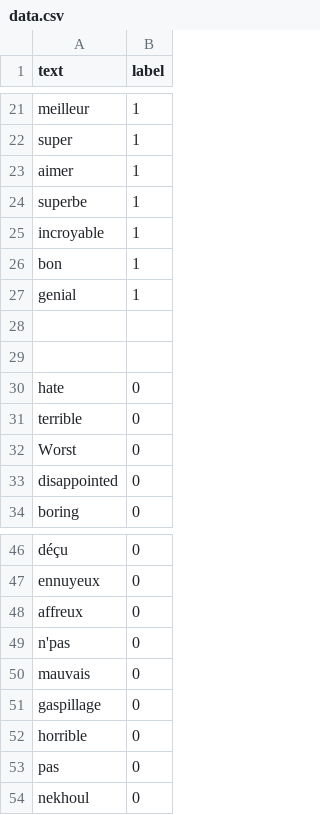
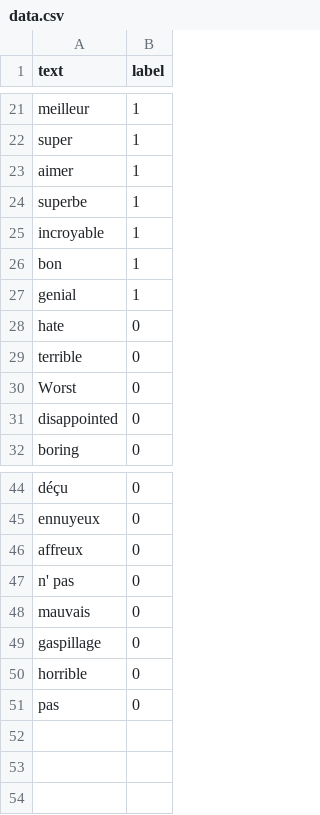
Before and after one commit to Dmdjamil/projet-chabot-, a CSV file: data.csv, drawn as a sheet; only a part is shown, gaps mark what is left out.

Commit message:
data.csv

```diff
--- a/data.csv
+++ b/data.csv
@@ -27,4 +27,2 @@ bon,1
 genial,1
-
-
 hate,0
@@ -48,3 +46,3 @@ ennuyeux,0
 affreux,0
-n'pas,0
+n' pas,0
 mauvais,0
@@ -53,2 +51 @@ horrible,0
 pas,0
-nekhoul,0
```
